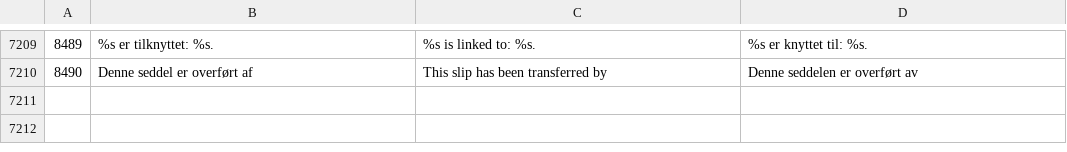
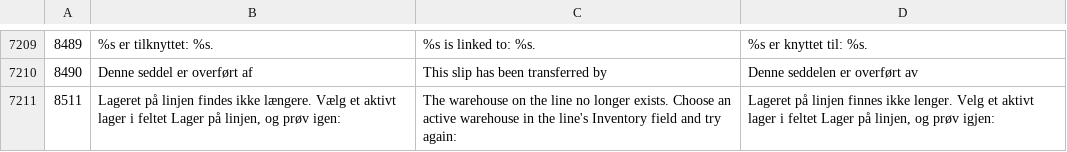
Before and after one commit to DANOSOFT/saldi, a CSV file: importfiler/tekster.csv, drawn as a sheet; only a part is shown, gaps mark what is left out; the diff names each change by its address in the sheet, - before the commit and + after, or states it on an @@ line.

```diff
--- a/importfiler/tekster.csv
+++ b/importfiler/tekster.csv
+row 7211: 8511 | Lageret på linjen findes ikke længere. Vælg et aktivt lager i feltet Lager på linjen, og prøv igen: | The warehouse on the line no longer exists. Choose an active warehouse in the line's Inventory field and try again: | Lageret på linjen finnes ikke lenger. Velg et aktivt lager i feltet Lager på linjen, og prøv igjen:
```
Also changed, not shown: 5 other files.
